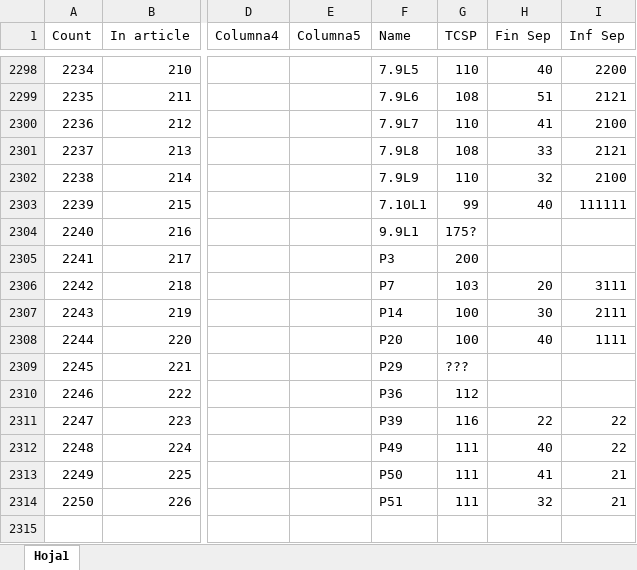
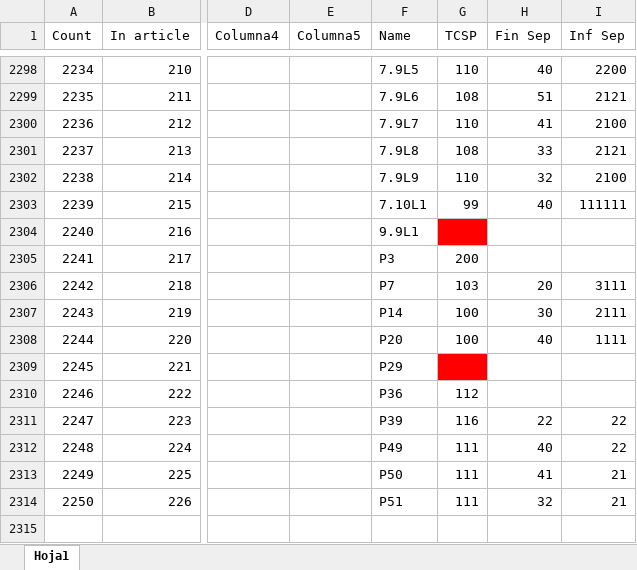
Before and after one commit to mathTFG25/TFG25, an Excel workbook: BASE DADES QS.xlsx, sheet Hoja1, drawn as a sheet; only a part is shown, gaps mark what is left out; values as stored, in another font and other column widths than the file's, no borders; table styles not drawn; the diff names each change by its address in the sheet, - before the commit and + after, or states it on an @@ line.

Commit message:
Add files via upload

```diff
--- a/BASE DADES QS.xlsx (sheet Hoja1)
+++ b/BASE DADES QS.xlsx (sheet Hoja1)
-G2304 (TCSP): 175?
+G2304 (TCSP): (empty)
-G2304 fill: none
+G2304 fill: #FF0000
-G2309 (TCSP): ???
+G2309 (TCSP): (empty)
-G2309 fill: none
+G2309 fill: #FF0000
```
